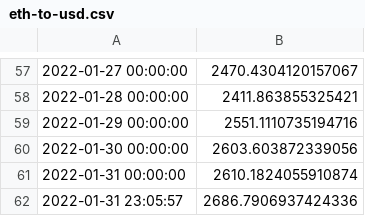
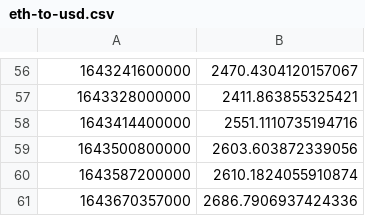
Before and after one commit to gtl3/gtl3.github.io, a CSV file: eth-to-usd.csv, drawn as a sheet; only a part is shown, gaps mark what is left out; the diff covers the shown part only.

```diff
--- a/eth-to-usd.csv
+++ b/eth-to-usd.csv
@@ -57,6 +56,6 @@
-"2022-01-27 00:00:00",2470.4304120157067
-"2022-01-28 00:00:00",2411.863855325421
-"2022-01-29 00:00:00",2551.1110735194716
-"2022-01-30 00:00:00",2603.603872339056
-"2022-01-31 00:00:00",2610.1824055910874
-"2022-01-31 23:05:57",2686.7906937424336
+1643241600000,2470.4304120157067
+1643328000000,2411.863855325421
+1643414400000,2551.1110735194716
+1643500800000,2603.603872339056
+1643587200000,2610.1824055910874
+1643670357000,2686.7906937424336
```
Also changed, not shown: 1 removed row and 55 edited cells elsewhere in this file.
